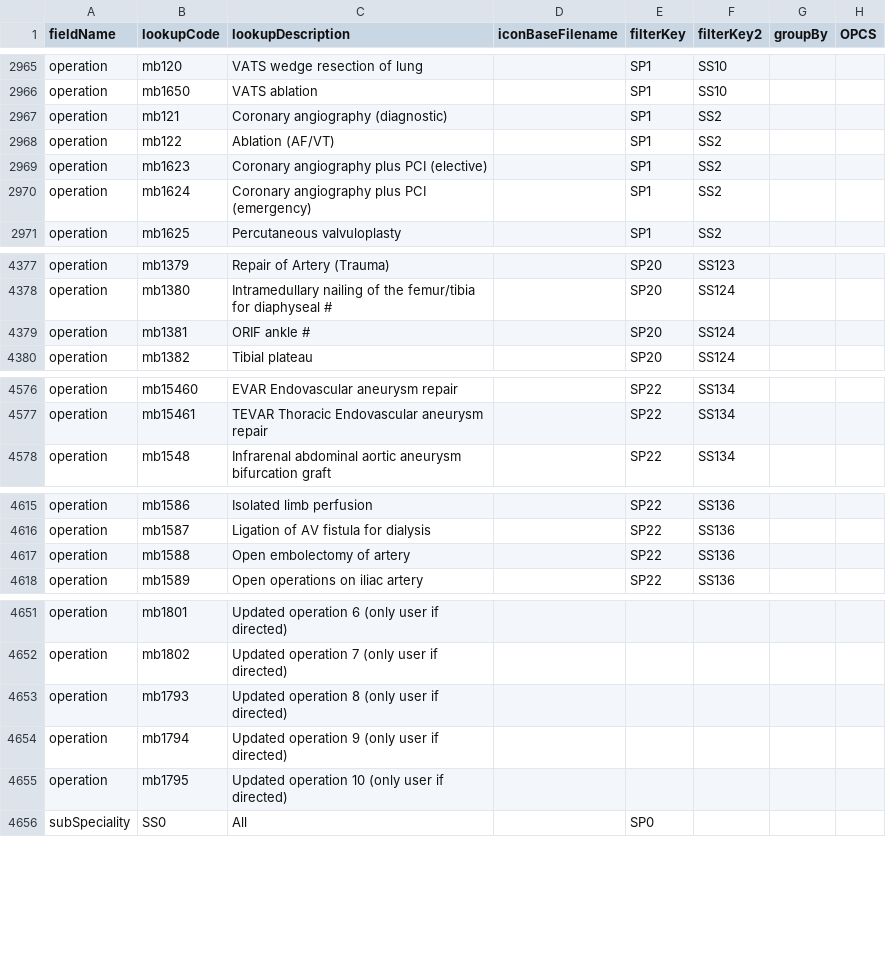
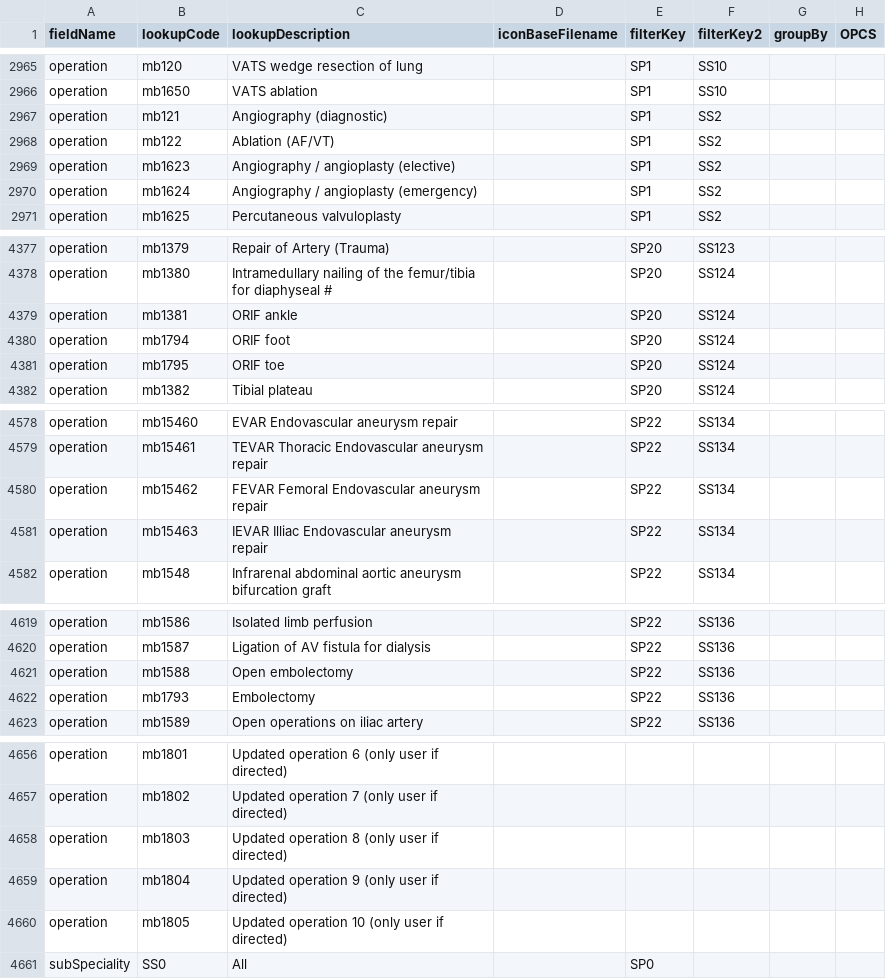
Before and after one commit to homepark/lkups, a CSV file: mbylkup.csv, drawn as a sheet; only a part is shown, gaps mark what is left out.

Commit message:
Update mbylkup.csv
Added a number of operations, mainly vascular

```diff
--- a/mbylkup.csv
+++ b/mbylkup.csv
@@ -2966,6 +2966,6 @@ operation,mb120,VATS wedge resection of lung,,SP1,SS10,,,
 operation,mb1650,VATS ablation,,SP1,SS10,,,
-operation,mb121,Coronary angiography (diagnostic),,SP1,SS2,,,
+operation,mb121,Angiography (diagnostic),,SP1,SS2,,,
 operation,mb122,Ablation (AF/VT),,SP1,SS2,,,
-operation,mb1623,Coronary angiography plus PCI (elective),,SP1,SS2,,,
-operation,mb1624,Coronary angiography plus PCI (emergency),,SP1,SS2,,,
+operation,mb1623,Angiography / angioplasty (elective),,SP1,SS2,,,
+operation,mb1624,Angiography / angioplasty (emergency),,SP1,SS2,,,
 operation,mb1625,Percutaneous valvuloplasty,,SP1,SS2,,,
@@ -4378,3 +4378,5 @@ operation,mb1379,Repair of Artery (Trauma),,SP20,SS123,,,
 operation,mb1380,Intramedullary nailing of the femur/tibia for diaphyseal #,,SP20,SS124,,,
-operation,mb1381,ORIF ankle #,,SP20,SS124,,,
+operation,mb1381,ORIF ankle,,SP20,SS124,,,
+operation,mb1794,ORIF foot,,SP20,SS124,,,
+operation,mb1795,ORIF toe,,SP20,SS124,,,
 operation,mb1382,Tibial plateau,,SP20,SS124,,,
@@ -4577,2 +4579,4 @@ operation,mb15460,EVAR Endovascular aneurysm repair,,SP22,SS134,,,
 operation,mb15461,TEVAR Thoracic Endovascular aneurysm repair,,SP22,SS134,,,
+operation,mb15462,FEVAR Femoral Endovascular aneurysm repair,,SP22,SS134,,,
+operation,mb15463,IEVAR Illiac Endovascular aneurysm repair,,SP22,SS134,,,
 operation,mb1548,Infrarenal abdominal aortic aneurysm bifurcation graft,,SP22,SS134,,,
@@ -4616,3 +4620,4 @@ operation,mb1586,Isolated limb perfusion,,SP22,SS136,,,
 operation,mb1587,Ligation of AV fistula for dialysis,,SP22,SS136,,,
-operation,mb1588,Open embolectomy of artery,,SP22,SS136,,,
+operation,mb1588,Open embolectomy,,SP22,SS136,,,
+operation,mb1793,Embolectomy,,SP22,SS136,,,
 operation,mb1589,Open operations on iliac artery,,SP22,SS136,,,
@@ -4652,5 +4657,5 @@ operation,mb1801,Updated operation 6 (only user if directed),,,,,,
 operation,mb1802,Updated operation 7 (only user if directed),,,,,,
-operation,mb1793,Updated operation 8 (only user if directed),,,,,,
-operation,mb1794,Updated operation 9 (only user if directed),,,,,,
-operation,mb1795,Updated operation 10 (only user if directed),,,,,,
+operation,mb1803,Updated operation 8 (only user if directed),,,,,,
+operation,mb1804,Updated operation 9 (only user if directed),,,,,,
+operation,mb1805,Updated operation 10 (only user if directed),,,,,,
 subSpeciality,SS0,All,,SP0,,,,
```
